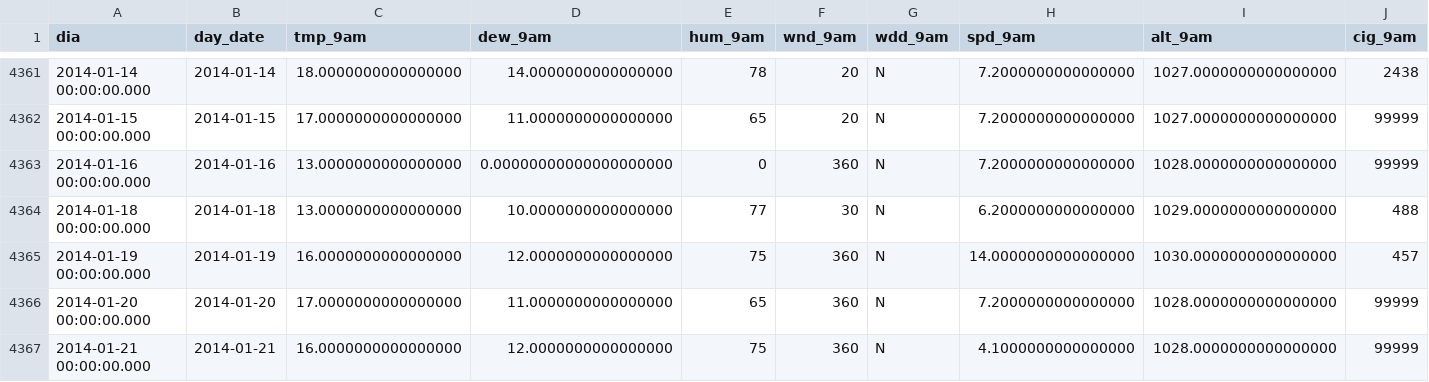
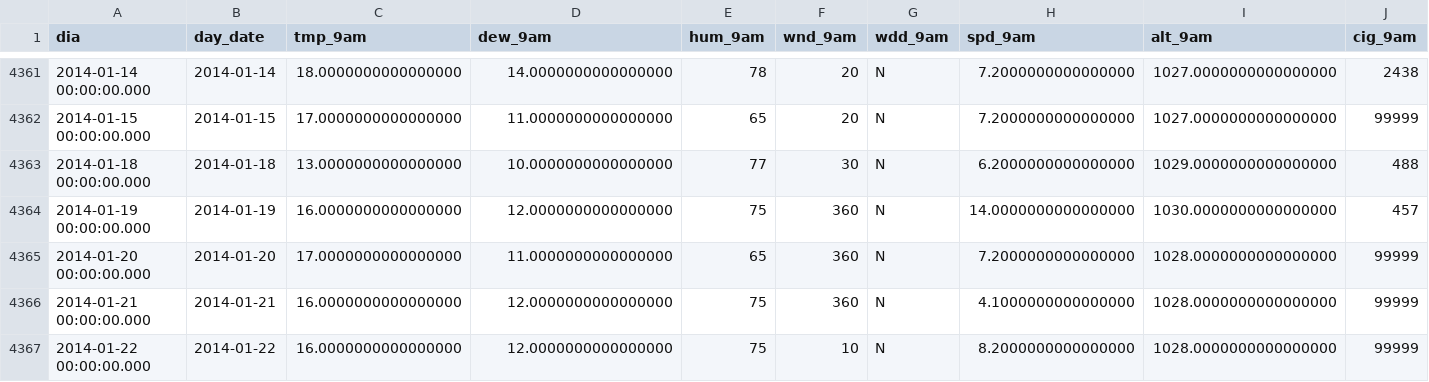
Before and after one commit to navilaufm/ML_LR_rainfall_MGGT, a CSV file: metar_data.csv, drawn as a sheet; only a part is shown, gaps mark what is left out; the shorter side is filled out with more unchanged rows; rows hold the shown columns only; the diff names each change by its address in the sheet, - before the commit and + after, or states it on an @@ line.

Commit message:
Adjust data to report wind direction component
and remove one record that has 0 in humidity..

```diff
--- a/metar_data.csv
+++ b/metar_data.csv
-row 4363: 2014-01-16 00:00:00.000 | 2014-01-16 | 13.0000000000000000 | 0.00000000000000000000 | 0 | 360 | N | 7.2000000000000000 | 1028.0000000000000000 | 99999
```
